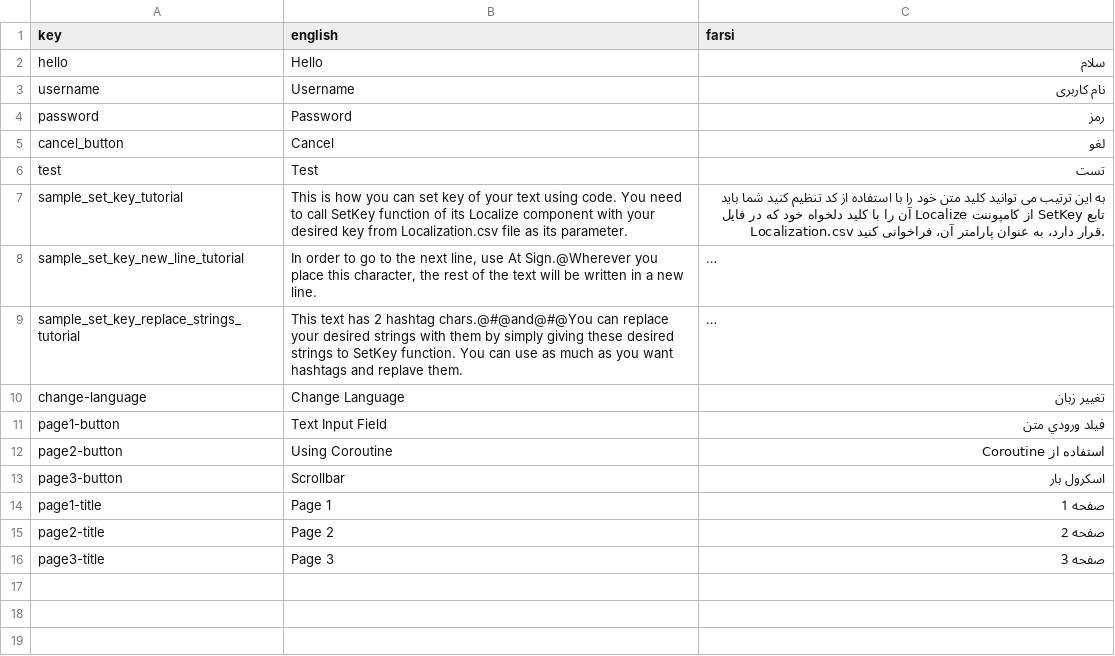
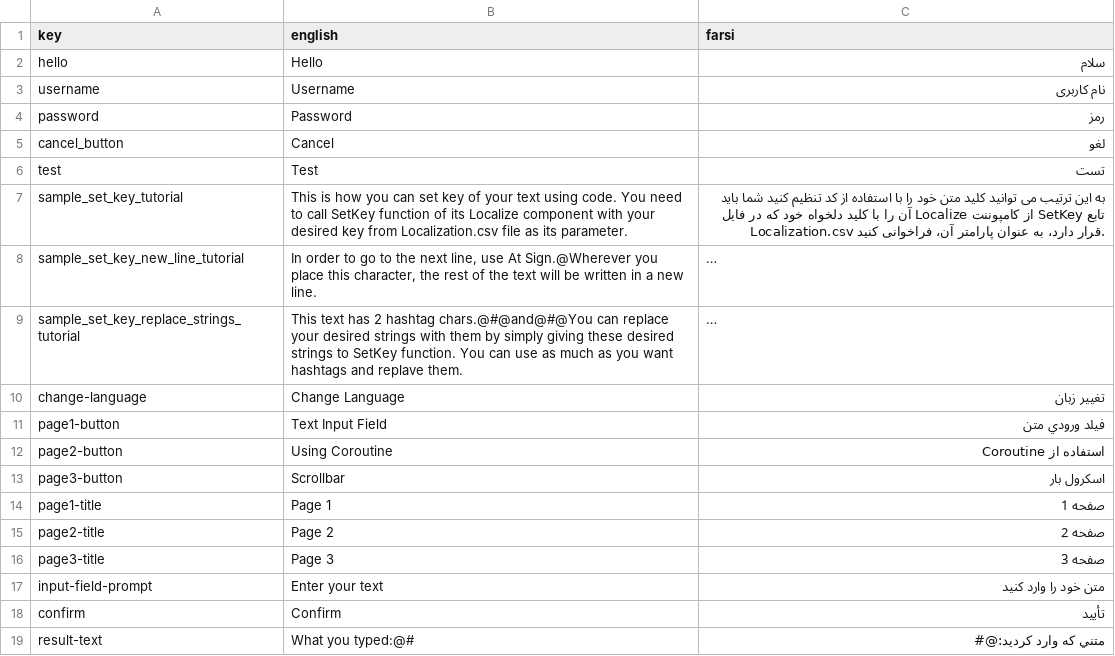
Before and after one commit to MeysamBavi/UnityUITraining, a CSV file: Assets/Resources/Localization/Localization.csv, drawn as a sheet; long unchanged cells end in …; the diff names each change by its address in the sheet, - before the commit and + after, or states it on an @@ line.

```diff
--- a/Assets/Resources/Localization/Localization.csv
+++ b/Assets/Resources/Localization/Localization.csv
+row 17: input-field-prompt | Enter your text | متن خود را وارد کنيد
+row 18: confirm | Confirm | تأييد
+row 19: result-text | What you typed:@# | متني که وارد کرديد:@#
```
Also changed, not shown: 6 other files.
